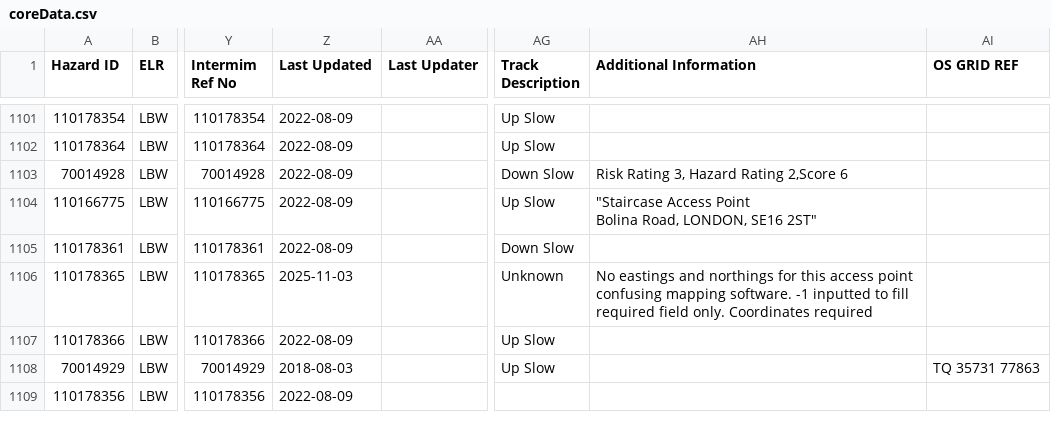
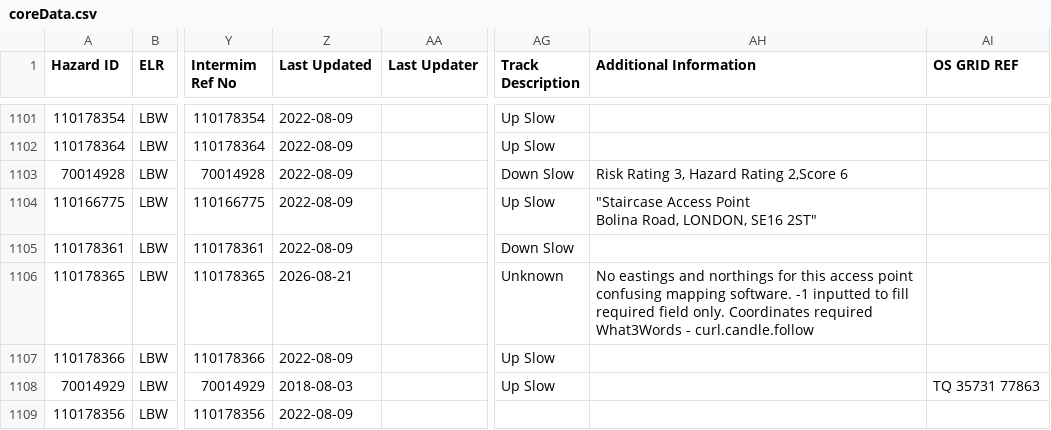
Before and after one commit to infrastructureclub/nr-national-hazard-directory, a CSV file: data/QK/coreData.csv, drawn as a sheet; only a part is shown, gaps mark what is left out; ↵ is a line break in a cell; the diff covers the shown part only; the diff names each change by its address in the sheet, - before the commit and + after, or states it on an @@ line.

```diff
--- a/data/QK/coreData.csv
+++ b/data/QK/coreData.csv
-Z1106 (Last Updated): 2025-11-03
+Z1106 (Last Updated): 2026-08-21
-AH1106 (Additional Information): …Coordinates required
+AH1106 (Additional Information): …Coordinates required ↵ What3Words - curl.candle.follow
```
Also changed, not shown: 1 added row, 1 removed row and 43 edited cells elsewhere in this file, 1 other file.
